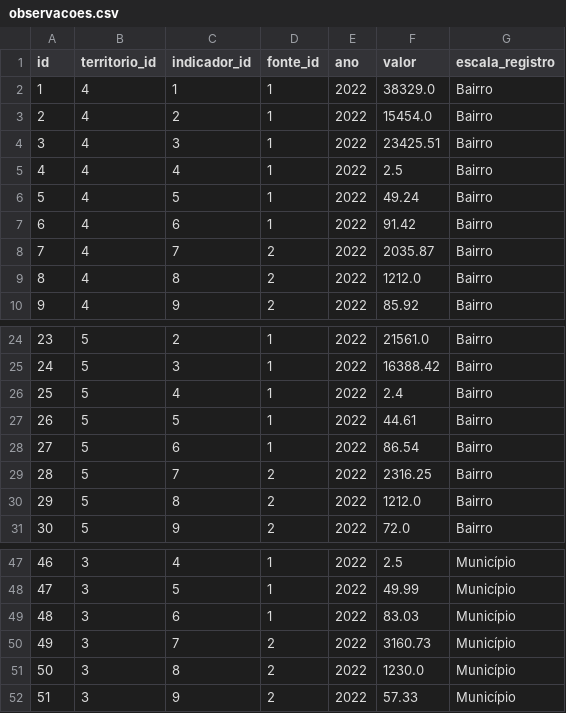
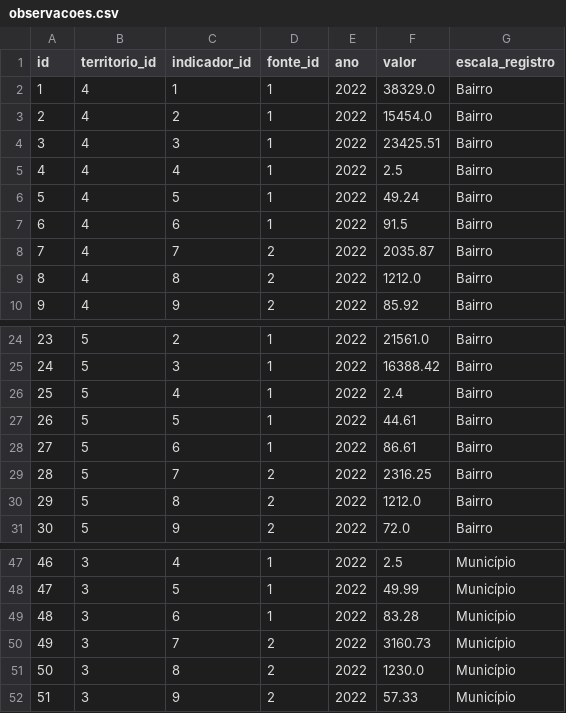
Before and after one commit to ironJohnsson/FullstackAV3, a CSV file: data/processed/observacoes.csv, drawn as a sheet; only a part is shown, gaps mark what is left out.

```diff
--- a/data/processed/observacoes.csv
+++ b/data/processed/observacoes.csv
@@ -6,3 +6,3 @@
 5,4,5,1,2022,49.24,Bairro
-6,4,6,1,2022,91.42,Bairro
+6,4,6,1,2022,91.5,Bairro
 7,4,7,2,2022,2035.87,Bairro
@@ -27,3 +27,3 @@
 26,5,5,1,2022,44.61,Bairro
-27,5,6,1,2022,86.54,Bairro
+27,5,6,1,2022,86.61,Bairro
 28,5,7,2,2022,2316.25,Bairro
@@ -48,3 +48,3 @@
 47,3,5,1,2022,49.99,Município
-48,3,6,1,2022,83.03,Município
+48,3,6,1,2022,83.28,Município
 49,3,7,2,2022,3160.73,Município
```
Also changed, not shown: data/processed/analyses.csv, data/processed/indicadores.csv, 8 other files.
